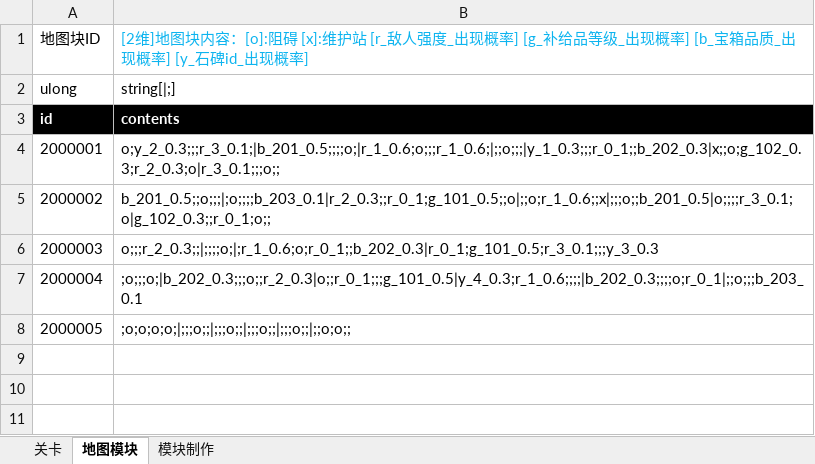
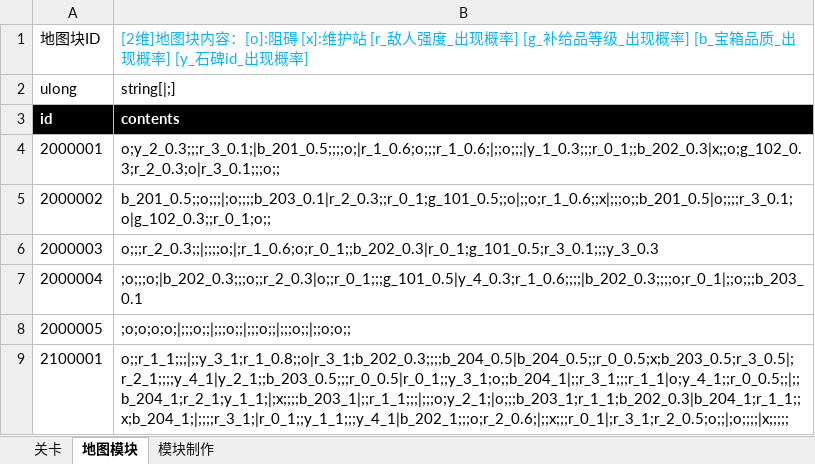
Before and after one commit to Canvastudio/Prometheus, an Excel workbook: Design/原始配置表/地图配置.xlsm, sheet 地图模块, drawn as a sheet; values as stored, in another font and other column widths than the file's, no borders; charts and pictures and conditional formats and table styles not drawn; the diff names each change by its address in the sheet, - before the commit and + after, or states it on an @@ line.

```diff
--- a/Design/原始配置表/地图配置.xlsm (sheet 地图模块)
+++ b/Design/原始配置表/地图配置.xlsm (sheet 地图模块)
+row 9: 2100001 | o;;r_1_1;;;|;;y_3_1;r_1_0.8;;o|r_3_1;b_202_0.3;;;;b_204_0.5|b_204_0.5;;r_0_0.5;x;b_203_0.5;r_3_0.5|;r_2_1;;;;y_4_1|y_2_1;;b_203_0.5;;;r_0_0.5|r_0_1;;y_3_1;o;;b_204_1|;;r_3_1;;;r_1_1|o;y_4_1;;r_0_0.5;;|;;b_204_1;r_2_1;y_1_1;|;x;;;;b_203_1|;;r_1_1;;;|;;;o;y_2_1;|o;;;b_203_1;r_1_1;b_202_0.3|b_204_1;r_1_1;;x;b_204_1;|;;;;r_3_1;|r_0_1;;y_1_1;;;y_4_1|b_202_1;;;o;r_2_0.6;|;;x;;;r_0_1|;r_3_1;r_2_0.5;o;;|;o;;;;|x;;;;;
```
Also changed, not shown: sheet 模块制作, sheet 关卡, charts or pictures, 3 other files.
